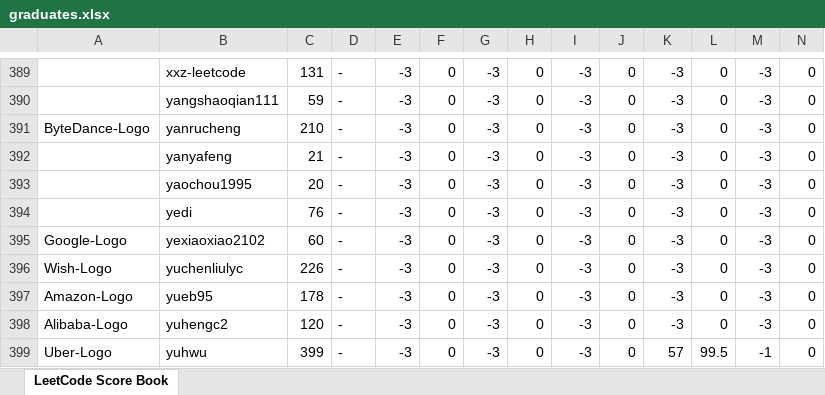
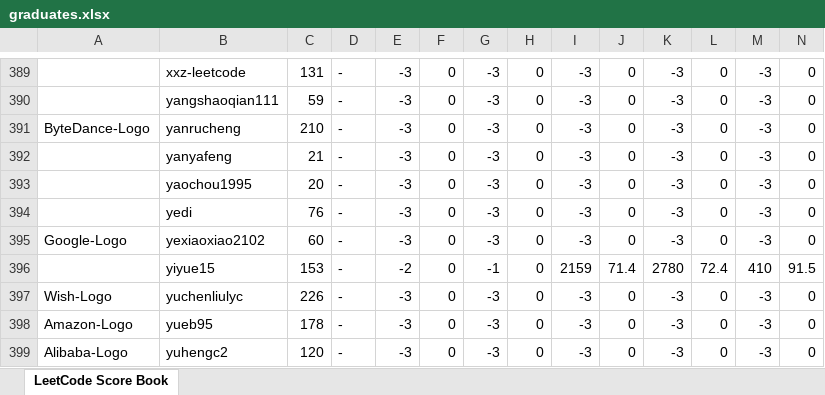
Before and after one commit to wisdompeak/lc-score-board, an Excel workbook: generateEXCEL/graduates.xlsx, sheet LeetCode Score Book, drawn as a sheet; only a part is shown, gaps mark what is left out; the shorter side is filled out with more unchanged rows; values as stored, in another font and other column widths than the file's, no cell formats; rows hold the shown columns only; the diff names each change by its address in the sheet, - before the commit and + after, or states it on an @@ line.

```diff
--- a/generateEXCEL/graduates.xlsx (sheet LeetCode Score Book)
+++ b/generateEXCEL/graduates.xlsx (sheet LeetCode Score Book)
+row 396:  | yiyue15 | 153 | - | -2 | 0 | -1 | 0 | 2159 | 71.4 | 2780 | 72.4 | 410 | 91.5
```
Also changed, not shown: cell formats, generateEXCEL/index.xlsx, 7 other files.
